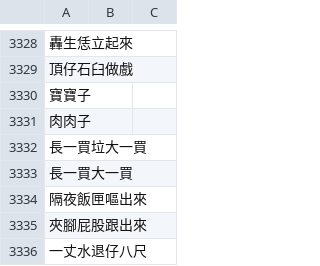
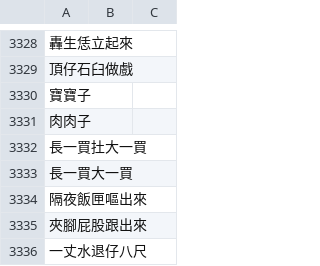
Before and after one commit to saeziae/rime_nguphing, a CSV file: nguphing.word.csv, drawn as a sheet; only a part is shown, gaps mark what is left out; the diff covers the shown part only; the diff names each change by its address in the sheet, - before the commit and + after, or states it on an @@ line.

```diff
--- a/nguphing.word.csv
+++ b/nguphing.word.csv
-A3332: 長一買垃大一買
+A3332: 長一買扗大一買
```
Also changed, not shown: 7 edited cells elsewhere in this file, 3 other files.
